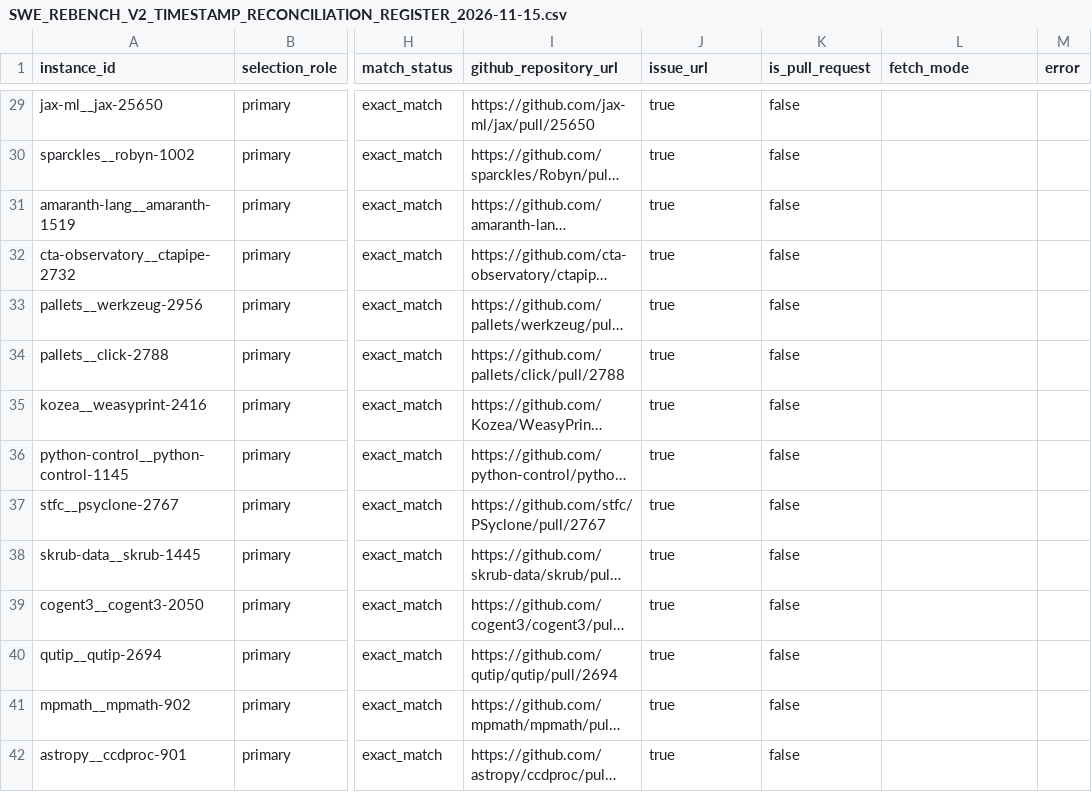
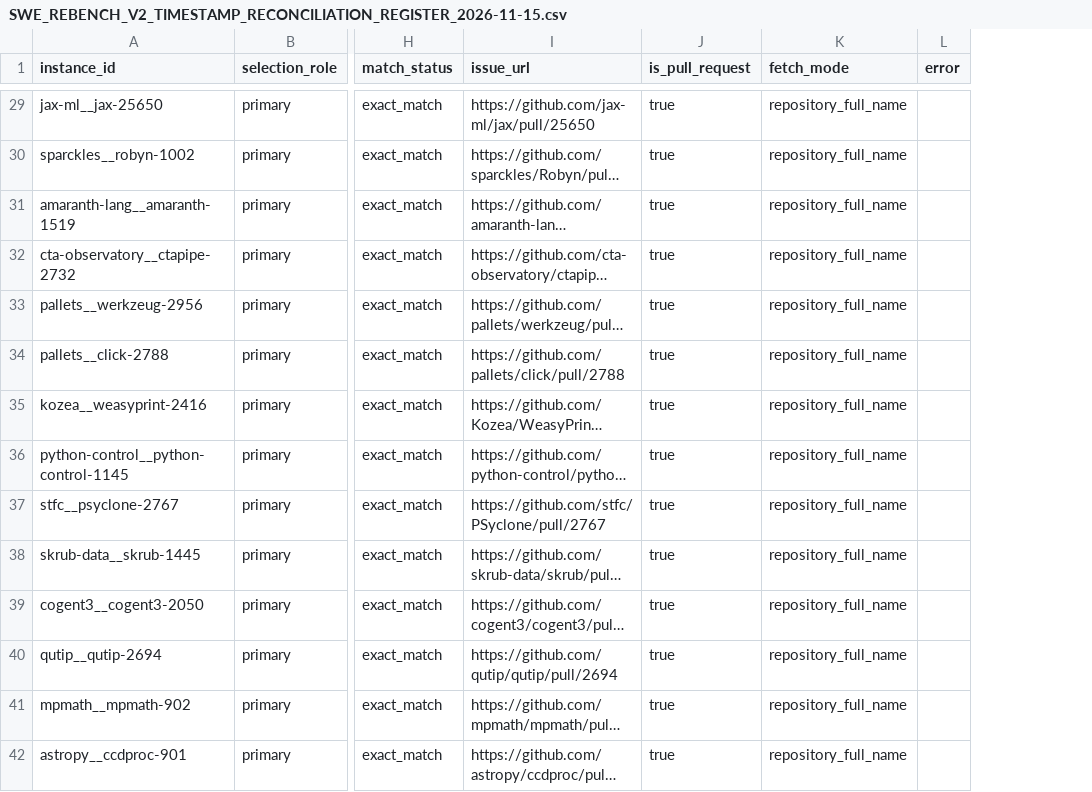
Before and after one commit to MahmutVezir/dijitalikiz, a CSV file: research_candidates/evidence_abstention/SWE_REBENCH_V2_TIMESTAMP_RECONCILIATION_REGISTER_2026-11-15.csv, drawn as a sheet; only a part is shown, gaps mark what is left out; long unchanged cells end in …; removed rows and columns are numbered as before the commit, all else as after; the diff covers the shown part only; the diff names each change by its address in the sheet, - before the commit and + after, or states it on an @@ line.

```diff
--- a/research_candidates/evidence_abstention/SWE_REBENCH_V2_TIMESTAMP_RECONCILIATION_REGISTER_2026-11-15.csv
+++ b/research_candidates/evidence_abstention/SWE_REBENCH_V2_TIMESTAMP_RECONCILIATION_REGISTER_2026-11-15.csv
-column K (is_pull_request), rows 29-42: all false
-I1: github_repository_url
+I1: issue_url
-J1: issue_url
+J1: is_pull_request
-K29:K42 (fetch_mode): (empty)
+K29:K42 (fetch_mode): repository_full_name
```
Also changed, not shown: 107 edited cells elsewhere in this file.
